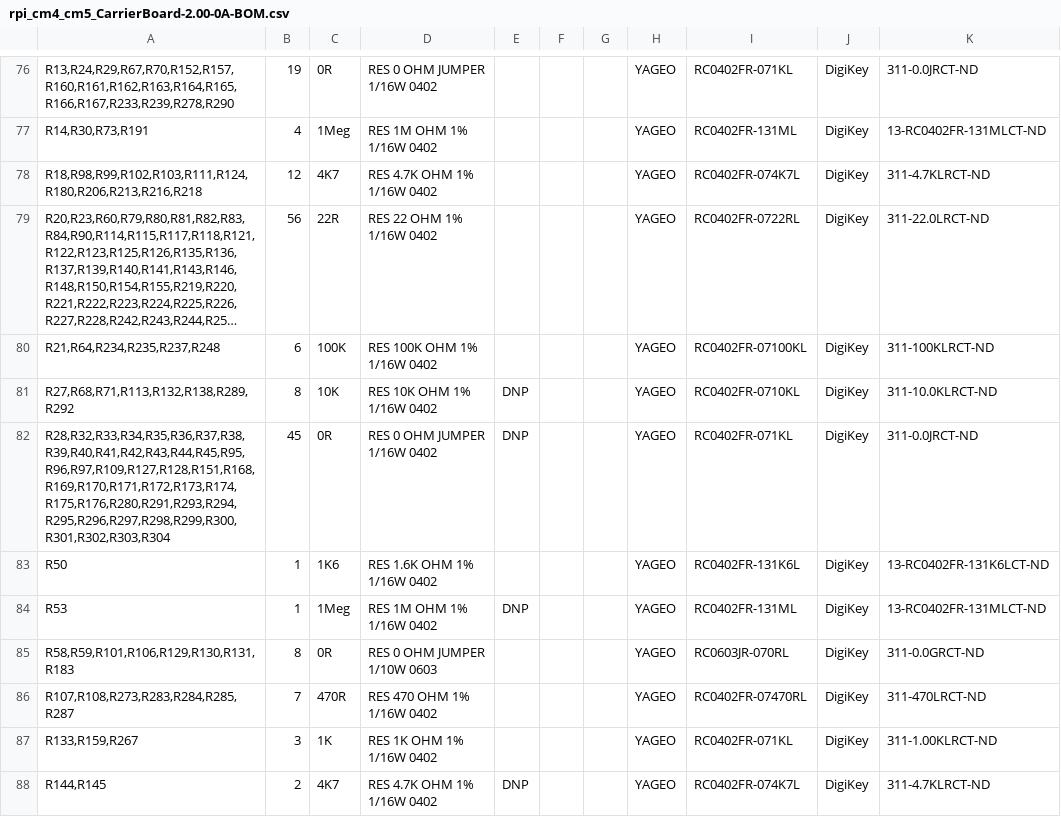
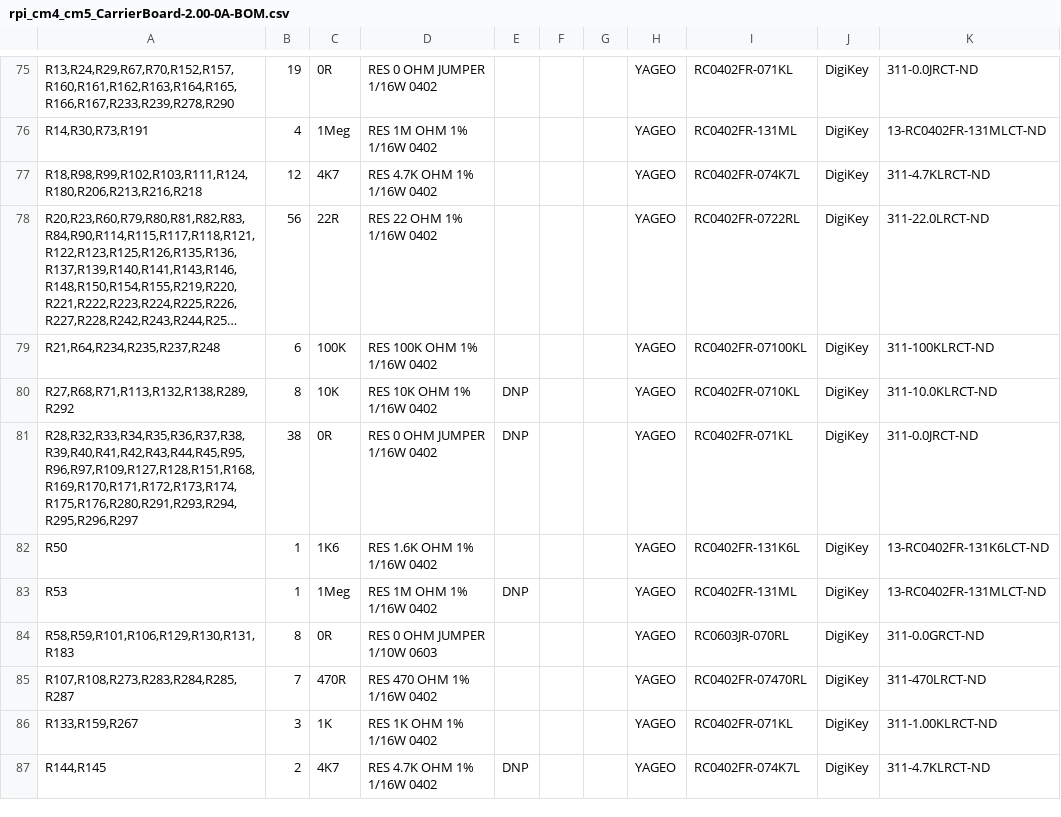
Before and after one commit to lecejeff/RPI_CMx_Carrier, a CSV file: hardware/output files/BOM/rpi_cm4_cm5_CarrierBoard-2.00-0A-BOM.csv, drawn as a sheet; only a part is shown, gaps mark what is left out; long unchanged cells end in …; addresses are those after the commit; the diff covers the shown part only; the diff names each change by its address in the sheet, - before the commit and + after, or states it on an @@ line.

```diff
--- a/hardware/output files/BOM/rpi_cm4_cm5_CarrierBoard-2.00-0A-BOM.csv
+++ b/hardware/output files/BOM/rpi_cm4_cm5_CarrierBoard-2.00-0A-BOM.csv
-A81: R28,R32,R33,R34,R35,R36,R37,R38,R39,R40,R41,R42,R43,R44,R45,R95,R96,R97,R109,R127,R128,R151,R168,R169,R170,R171,R172,R173,R174,R175,R176,R280,R291,R293,R294,R295,R296,R297,R298,R299,R300,R301,R302,R303,R304
+A81: R28,R32,R33,R34,R35,R36,R37,R38,R39,R40,R41,R42,R43,R44,R45,R95,R96,R97,R109,R127,R128,R151,R168,R169,R170,R171,R172,R173,R174,R175,R176,R280,R291,R293,R294,R295,R296,R297
-B81: 45
+B81: 38
```
Also changed, not shown: 2 added rows, 3 removed rows and 2 edited cells elsewhere in this file, 3 other files.
